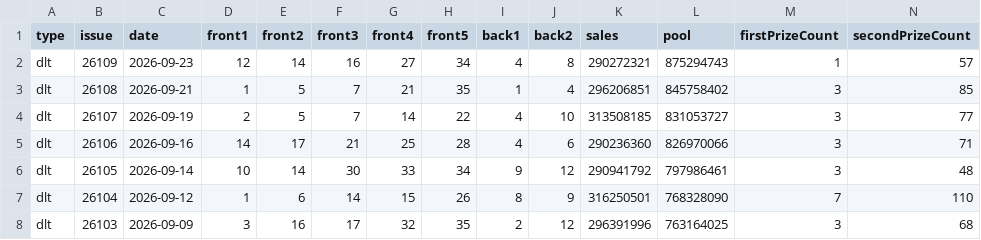
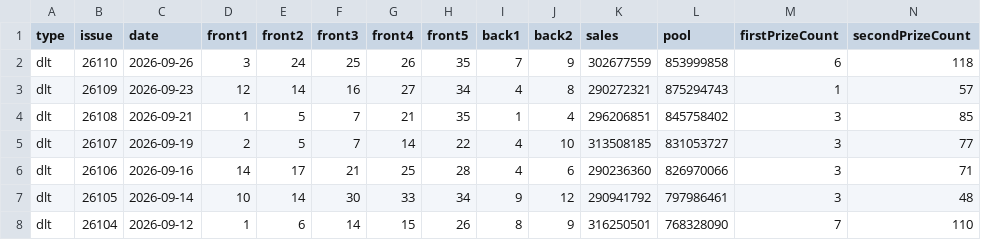
Before and after one commit to sfqin/lottery_ticket, a CSV file: data/dlt-history.csv, drawn as a sheet; only a part is shown; the shorter side is filled out with more unchanged rows; rows hold the shown columns only; the diff names each change by its address in the sheet, - before the commit and + after, or states it on an @@ line.

```diff
--- a/data/dlt-history.csv
+++ b/data/dlt-history.csv
+row 2: dlt | 26110 | 2026-09-26 | 3 | 24 | 25 | 26 | 35 | 7 | 9 | 302677559 | 853999858 | 6 | 118
```
Also changed, not shown: data/dlt-arena.csv.
